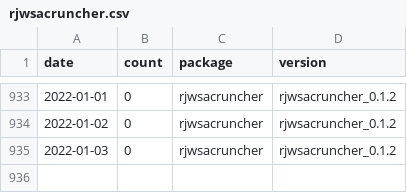
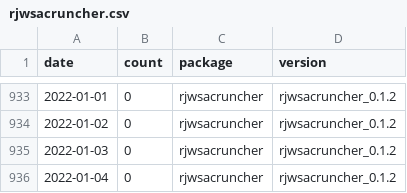
Before and after one commit to AQLT/rjd_downloads, a CSV file: data/full_table/rjwsacruncher.csv, drawn as a sheet; only a part is shown, gaps mark what is left out.

```diff
--- a/data/full_table/rjwsacruncher.csv
+++ b/data/full_table/rjwsacruncher.csv
@@ -935 +935,2 @@
 2022-01-03,0,"rjwsacruncher","rjwsacruncher_0.1.2"
+2022-01-04,0,"rjwsacruncher","rjwsacruncher_0.1.2"
```
Also changed, not shown: data/full_table/RJDemetra.csv, data/full_table/ggdemetra.csv, 2 other files.
